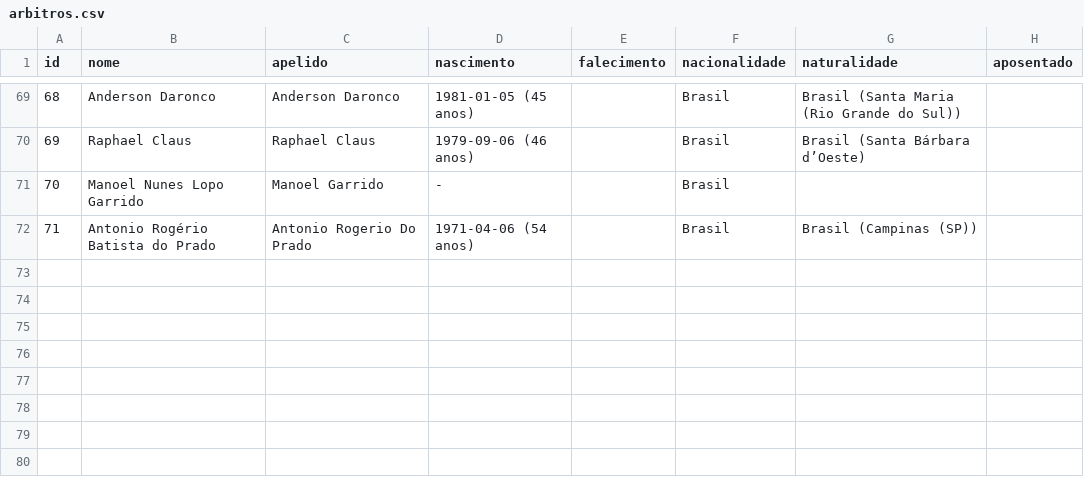
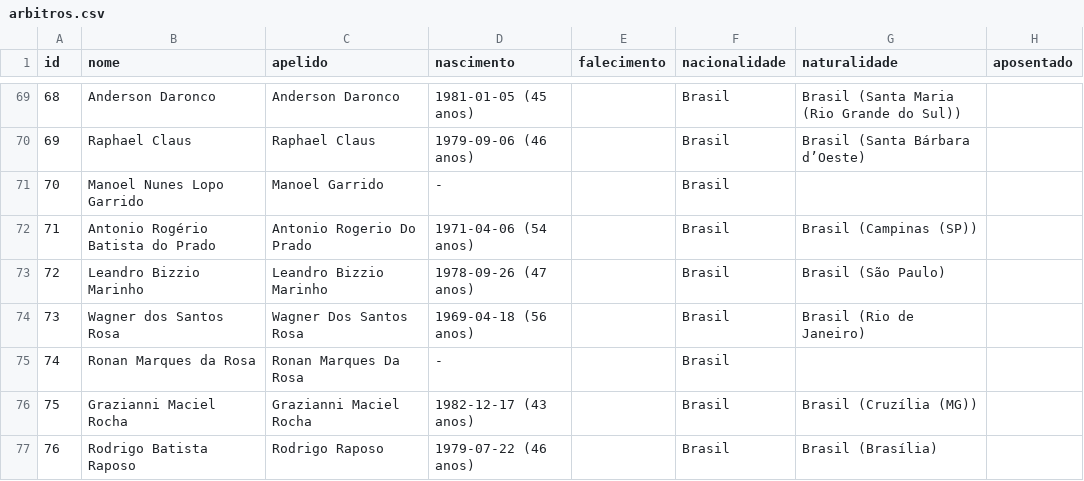
Before and after one commit to shinzatokazuya/kamusari, a CSV file: novo_bd1971_robusto/output_csvs/arbitros.csv, drawn as a sheet; only a part is shown, gaps mark what is left out; the diff names each change by its address in the sheet, - before the commit and + after, or states it on an @@ line.

```diff
--- a/novo_bd1971_robusto/output_csvs/arbitros.csv
+++ b/novo_bd1971_robusto/output_csvs/arbitros.csv
+row 73: 72 | Leandro Bizzio Marinho | Leandro Bizzio Marinho | 1978-09-26 (47 anos) |  | Brasil | Brasil (São Paulo)
+row 74: 73 | Wagner dos Santos Rosa | Wagner Dos Santos Rosa | 1969-04-18 (56 anos) |  | Brasil | Brasil (Rio de Janeiro)
+row 75: 74 | Ronan Marques da Rosa | Ronan Marques Da Rosa | - |  | Brasil
+row 76: 75 | Grazianni Maciel Rocha | Grazianni Maciel Rocha | 1982-12-17 (43 anos) |  | Brasil | Brasil (Cruzília (MG))
+row 77: 76 | Rodrigo Batista Raposo | Rodrigo Raposo | 1979-07-22 (46 anos) |  | Brasil | Brasil (Brasília)
```
Also changed, not shown: novo_bd1971_robusto/output_csvs/arbitros_em_partida.csv, novo_bd1971_robusto/output_csvs/estadios.csv, 9 other files.
